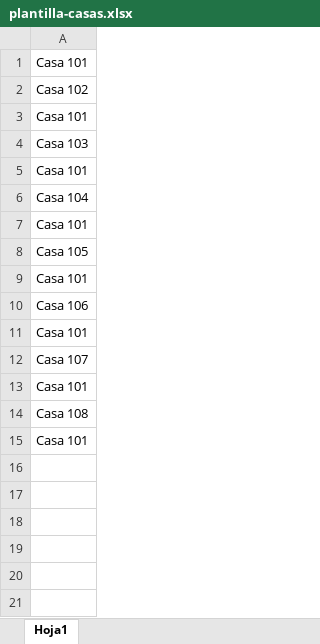
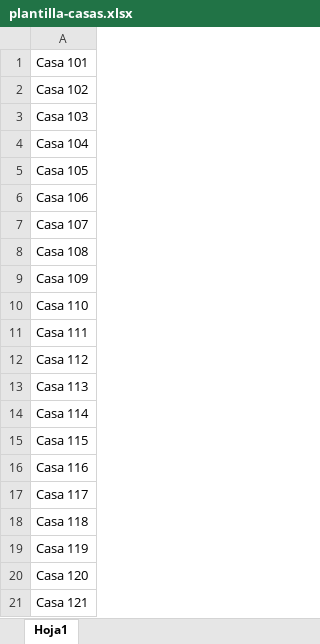
Before and after one commit to IsaacEsk/WebSincronizaPK, an Excel workbook: assets/plantilla-casas.xlsx, sheet Hoja1, drawn as a sheet; values as stored, in another font and other column widths than the file's, no borders; removed rows and columns are numbered as before the commit, all else as after; the diff names each change by its address in the sheet, - before the commit and + after, or states it on an @@ line.

```diff
--- a/assets/plantilla-casas.xlsx (sheet Hoja1)
+++ b/assets/plantilla-casas.xlsx (sheet Hoja1)
-row 3: Casa 101
-row 5: Casa 101
-row 7: Casa 101
-row 9: Casa 101
-row 11: Casa 101
-row 13: Casa 101
-A9: Casa 101
+A9: Casa 109
+row 10: Casa 110
+row 11: Casa 111
+row 12: Casa 112
+row 13: Casa 113
+row 14: Casa 114
+row 15: Casa 115
+row 16: Casa 116
+row 17: Casa 117
+row 18: Casa 118
+row 19: Casa 119
+row 20: Casa 120
+row 21: Casa 121
```
Also changed, not shown: 11 other files.
